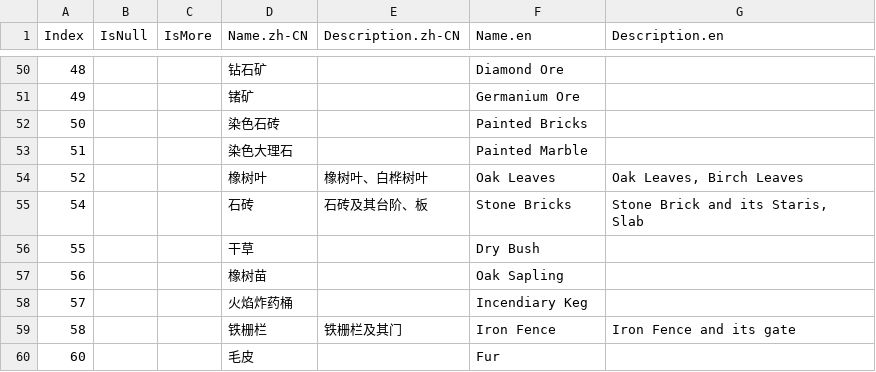
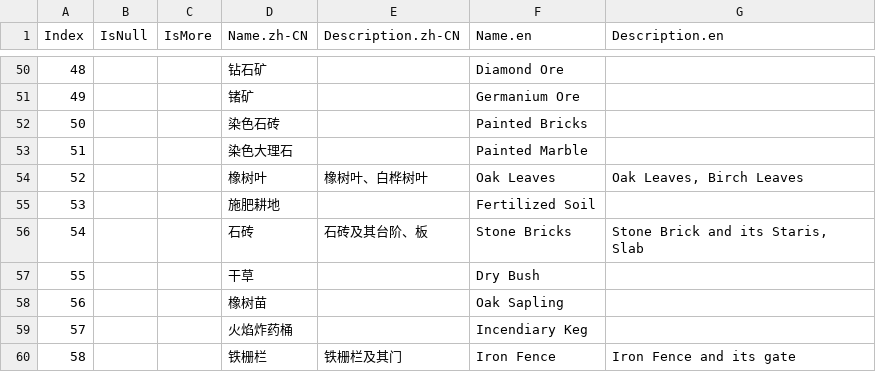
Before and after one commit to XiaofengdiZhu/SurvivalcraftTextureStudio, a TSV file: Resources/BlocksdataFrom2.2.tsv, drawn as a sheet; only a part is shown, gaps mark what is left out; the shorter side is filled out with more unchanged rows; the diff names each change by its address in the sheet, - before the commit and + after, or states it on an @@ line.

```diff
--- a/Resources/BlocksdataFrom2.2.tsv
+++ b/Resources/BlocksdataFrom2.2.tsv
+row 55: 53 |  |  | 施肥耕地 |  | Fertilized Soil
```
Also changed, not shown: 4 other files.
